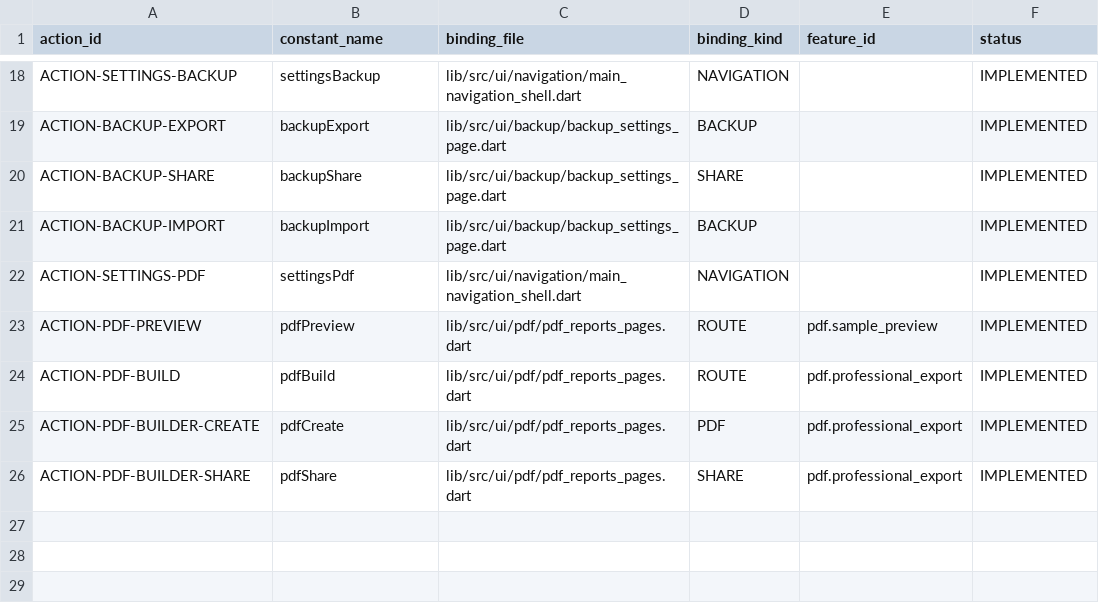
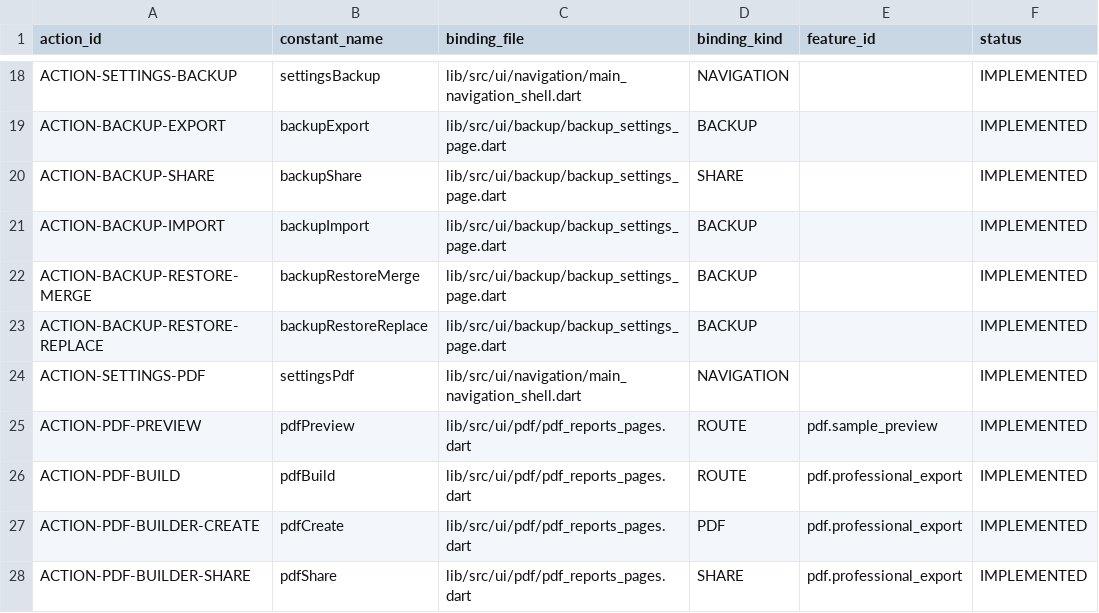
Before and after one commit to isarpsiyahofficial/RUHCODE, a CSV file: ui/runtime_action_bindings.csv, drawn as a sheet; only a part is shown, gaps mark what is left out.

Commit message:
Bind backup restore merge and replace controls

```diff
--- a/ui/runtime_action_bindings.csv
+++ b/ui/runtime_action_bindings.csv
@@ -21,2 +21,4 @@ ACTION-BACKUP-SHARE,backupShare,lib/src/ui/backup/backup_settings_page.dart,SHAR
 ACTION-BACKUP-IMPORT,backupImport,lib/src/ui/backup/backup_settings_page.dart,BACKUP,,IMPLEMENTED
+ACTION-BACKUP-RESTORE-MERGE,backupRestoreMerge,lib/src/ui/backup/backup_settings_page.dart,BACKUP,,IMPLEMENTED
+ACTION-BACKUP-RESTORE-REPLACE,backupRestoreReplace,lib/src/ui/backup/backup_settings_page.dart,BACKUP,,IMPLEMENTED
 ACTION-SETTINGS-PDF,settingsPdf,lib/src/ui/navigation/main_navigation_shell.dart,NAVIGATION,,IMPLEMENTED
```
